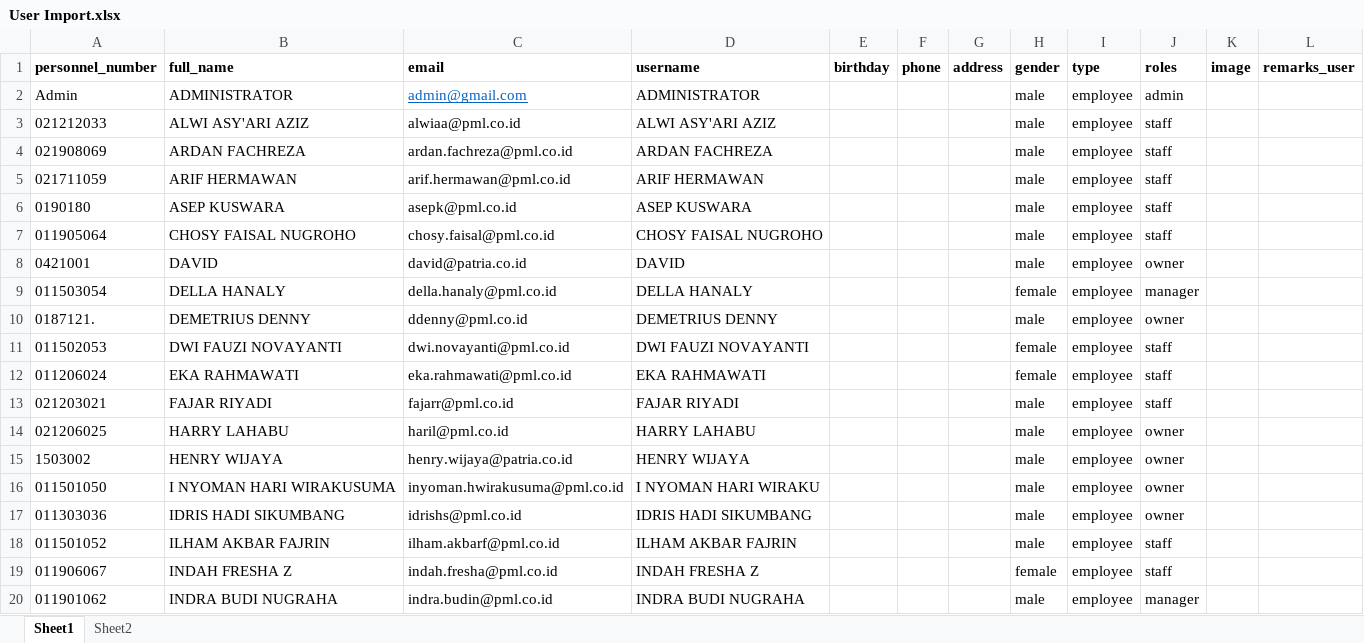
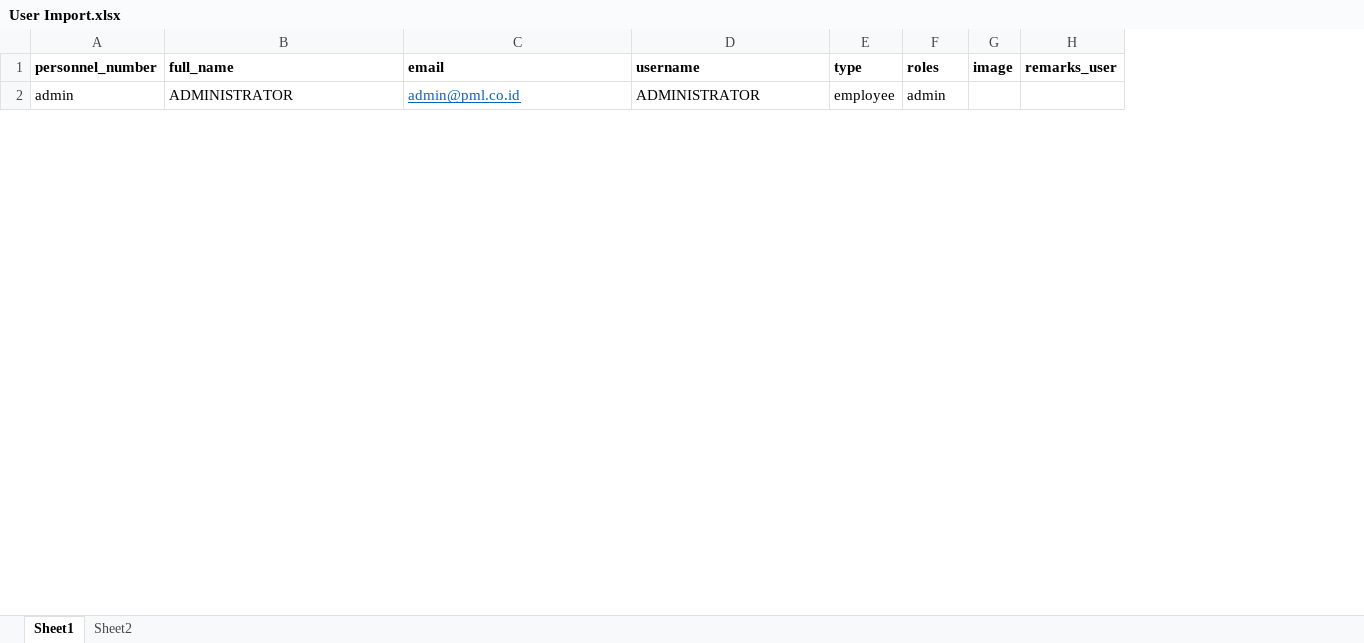
Before and after one commit to FitraPradana/pml-apps, an Excel workbook: public/document/User Import.xlsx, sheet Sheet1, drawn as a sheet; only a part is shown; values as stored, in another font and other column widths than the file's, no borders; conditional formats not drawn; removed rows and columns are numbered as before the commit, all else as after; the diff covers the shown part only; the diff names each change by its address in the sheet, - before the commit and + after, or states it on an @@ line.

```diff
--- a/public/document/User Import.xlsx (sheet Sheet1)
+++ b/public/document/User Import.xlsx (sheet Sheet1)
-column E (birthday), empty
-column F (phone), empty
-column G (address), empty
-column H (gender), row 2: male
-A2 (personnel_number): Admin
+A2 (personnel_number): admin
-C2 (email): admin@gmail.com
+C2 (email): admin@pml.co.id
-row 3: 021212033 | ALWI ASY'ARI AZIZ | alwiaa@pml.co.id | ALWI ASY'ARI AZIZ |  |  |  | male | employee | staff
-row 4: 021908069 | ARDAN FACHREZA | ardan.fachreza@pml.co.id | ARDAN FACHREZA |  |  |  | male | employee | staff
-row 5: 021711059 | ARIF HERMAWAN | arif.hermawan@pml.co.id | ARIF HERMAWAN |  |  |  | male | employee | staff
-row 6: 0190180 | ASEP KUSWARA | asepk@pml.co.id | ASEP KUSWARA |  |  |  | male | employee | staff
-row 7: 011905064 | CHOSY FAISAL NUGROHO | chosy.faisal@pml.co.id | CHOSY FAISAL NUGROHO |  |  |  | male | employee | staff
-row 8: 0421001 | DAVID | david@patria.co.id | DAVID |  |  |  | male | employee | owner
-row 9: 011503054 | DELLA HANALY | della.hanaly@pml.co.id | DELLA HANALY |  |  |  | female | employee | manager
-row 10: 0187121. | DEMETRIUS DENNY | ddenny@pml.co.id | DEMETRIUS DENNY |  |  |  | male | employee | owner
-row 11: 011502053 | DWI FAUZI NOVAYANTI | dwi.novayanti@pml.co.id | DWI FAUZI NOVAYANTI |  |  |  | female | employee | staff
-row 12: 011206024 | EKA RAHMAWATI | eka.rahmawati@pml.co.id | EKA RAHMAWATI |  |  |  | female | employee | staff
-row 13: 021203021 | FAJAR RIYADI | fajarr@pml.co.id | FAJAR RIYADI |  |  |  | male | employee | staff
-row 14: 021206025 | HARRY LAHABU | haril@pml.co.id | HARRY LAHABU |  |  |  | male | employee | owner
-row 15: 1503002 | HENRY WIJAYA | henry.wijaya@patria.co.id | HENRY WIJAYA |  |  |  | male | employee | owner
-row 16: 011501050 | I NYOMAN HARI WIRAKUSUMA | inyoman.hwirakusuma@pml.co.id | I NYOMAN HARI WIRAKU |  |  |  | male | employee | owner
-row 17: 011303036 | IDRIS HADI SIKUMBANG | idrishs@pml.co.id | IDRIS HADI SIKUMBANG |  |  |  | male | employee | owner
-row 18: 011501052 | ILHAM AKBAR FAJRIN | ilham.akbarf@pml.co.id | ILHAM AKBAR FAJRIN |  |  |  | male | employee | staff
-row 19: 011906067 | INDAH FRESHA Z | indah.fresha@pml.co.id | INDAH FRESHA Z |  |  |  | female | employee | staff
-row 20: 011901062 | INDRA BUDI NUGRAHA | indra.budin@pml.co.id | INDRA BUDI NUGRAHA |  |  |  | male | employee | manager
```
Also changed, not shown: 1 added row and 92 removed rows elsewhere in this sheet, public/document/Location Import.xlsx, public/document/Room Import.xlsx, 28 other files.
